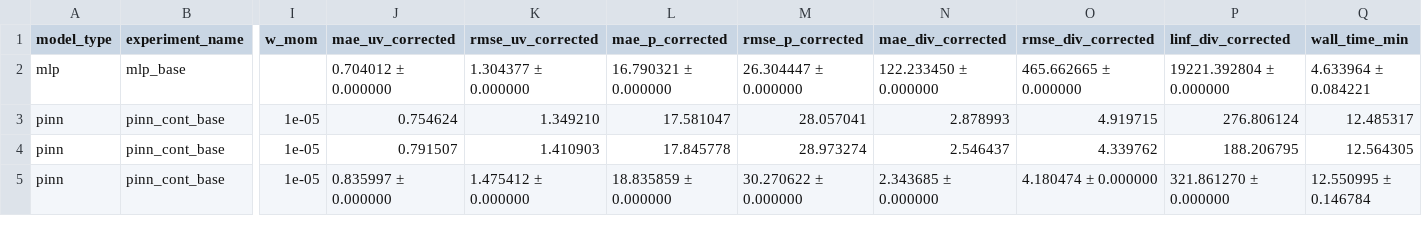
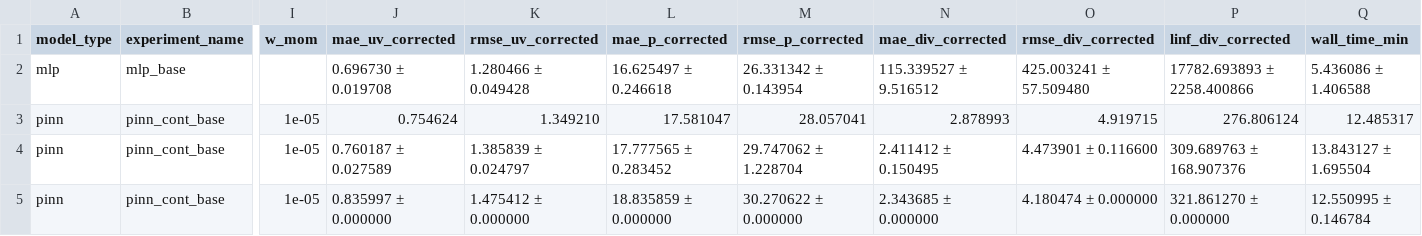
Before and after one commit to borges12matheus/pinn_hybrid_experiments, a CSV file: results/comparisons/experiments_publication.csv, drawn as a sheet; only a part is shown, gaps mark what is left out; the diff names each change by its address in the sheet, - before the commit and + after, or states it on an @@ line.

```diff
--- a/results/comparisons/experiments_publication.csv
+++ b/results/comparisons/experiments_publication.csv
-J2 (mae_uv_corrected): 0.704012 ± 0.000000
+J2 (mae_uv_corrected): 0.696730 ± 0.019708
-K2 (rmse_uv_corrected): 1.304377 ± 0.000000
+K2 (rmse_uv_corrected): 1.280466 ± 0.049428
-L2 (mae_p_corrected): 16.790321 ± 0.000000
+L2 (mae_p_corrected): 16.625497 ± 0.246618
-M2 (rmse_p_corrected): 26.304447 ± 0.000000
+M2 (rmse_p_corrected): 26.331342 ± 0.143954
-N2 (mae_div_corrected): 122.233450 ± 0.000000
+N2 (mae_div_corrected): 115.339527 ± 9.516512
-O2 (rmse_div_corrected): 465.662665 ± 0.000000
+O2 (rmse_div_corrected): 425.003241 ± 57.509480
-P2 (linf_div_corrected): 19221.392804 ± 0.000000
+P2 (linf_div_corrected): 17782.693893 ± 2258.400866
-Q2 (wall_time_min): 4.633964 ± 0.084221
+Q2 (wall_time_min): 5.436086 ± 1.406588
-J4 (mae_uv_corrected): 0.791507
+J4 (mae_uv_corrected): 0.760187 ± 0.027589
-K4 (rmse_uv_corrected): 1.410903
+K4 (rmse_uv_corrected): 1.385839 ± 0.024797
-L4 (mae_p_corrected): 17.845778
+L4 (mae_p_corrected): 17.777565 ± 0.283452
-M4 (rmse_p_corrected): 28.973274
+M4 (rmse_p_corrected): 29.747062 ± 1.228704
-N4 (mae_div_corrected): 2.546437
+N4 (mae_div_corrected): 2.411412 ± 0.150495
-O4 (rmse_div_corrected): 4.339762
+O4 (rmse_div_corrected): 4.473901 ± 0.116600
-P4 (linf_div_corrected): 188.206795
+P4 (linf_div_corrected): 309.689763 ± 168.907376
-Q4 (wall_time_min): 12.564305
+Q4 (wall_time_min): 13.843127 ± 1.695504
```
Also changed, not shown: results/comparisons/comparability_report.csv, results/comparisons/experiments_main_comparison.csv, 28 other files.
